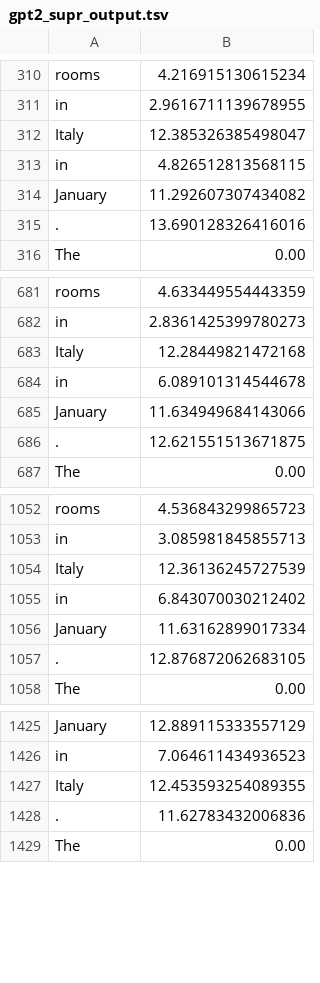
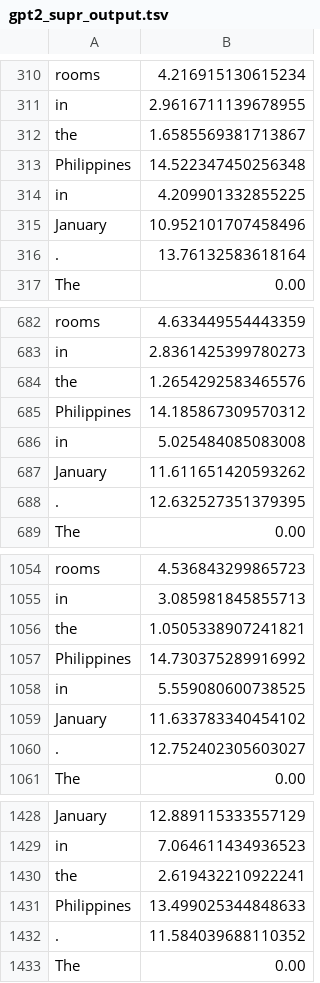
Before and after one commit to jeugarte/Filler-Gap-Dependency, a TSV file: experiments/wh_adjunct/gpt2_supr_output.tsv, drawn as a sheet; only a part is shown, gaps mark what is left out; removed rows and columns are numbered as before the commit, all else as after; the diff covers the shown part only; the diff names each change by its address in the sheet, - before the commit and + after, or states it on an @@ line.

```diff
--- a/experiments/wh_adjunct/gpt2_supr_output.tsv
+++ b/experiments/wh_adjunct/gpt2_supr_output.tsv
-row 312: Italy | 12.385326385498047
-row 313: in | 4.826512813568115
-row 314: January | 11.292607307434082
-row 315: . | 13.690128326416016
+row 312: the | 1.6585569381713867
+row 313: Philippines | 14.522347450256348
+row 314: in | 4.209901332855225
+row 315: January | 10.952101707458496
+row 316: . | 13.76132583618164
-row 683: Italy | 12.28449821472168
-row 684: in | 6.089101314544678
-row 685: January | 11.634949684143066
-row 686: . | 12.621551513671875
+row 684: the | 1.2654292583465576
+row 685: Philippines | 14.185867309570312
+row 686: in | 5.025484085083008
+row 687: January | 11.611651420593262
+row 688: . | 12.632527351379395
-row 1054: Italy | 12.36136245727539
-row 1055: in | 6.843070030212402
-row 1056: January | 11.63162899017334
-row 1057: . | 12.876872062683105
+row 1056: the | 1.0505338907241821
+row 1057: Philippines | 14.730375289916992
+row 1058: in | 5.559080600738525
+row 1059: January | 11.633783340454102
+row 1060: . | 12.752402305603027
-row 1427: Italy | 12.453593254089355
-row 1428: . | 11.62783432006836
+row 1430: the | 2.619432210922241
+row 1431: Philippines | 13.499025344848633
+row 1432: . | 11.584039688110352
```
Also changed, not shown: 11 added rows and 8 removed rows elsewhere in this file, experiments/wh_adjunct/combined_results2.csv, experiments/wh_adjunct/items.tsv, 2 other files.
